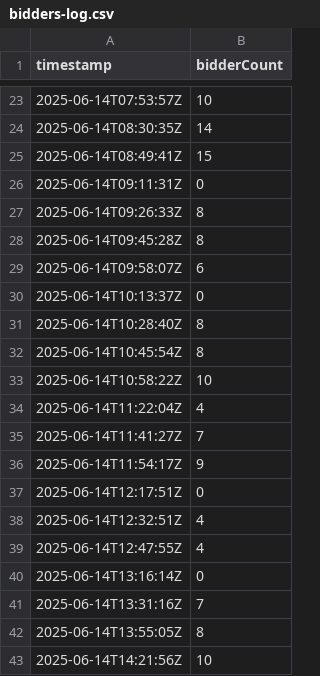
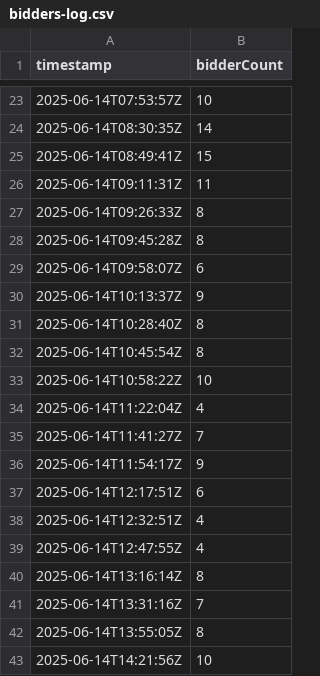
Before and after one commit to sechug/biddersuccinct-analytics, a CSV file: data/raw/bidders-log.csv, drawn as a sheet; only a part is shown, gaps mark what is left out.

Commit message:
Update bidders-log.csv

```diff
--- a/data/raw/bidders-log.csv
+++ b/data/raw/bidders-log.csv
@@ -25,3 +25,3 @@ timestamp,bidderCount
 2025-06-14T08:49:41Z,15
-2025-06-14T09:11:31Z,0
+2025-06-14T09:11:31Z,11
 2025-06-14T09:26:33Z,8
@@ -29,3 +29,3 @@ timestamp,bidderCount
 2025-06-14T09:58:07Z,6
-2025-06-14T10:13:37Z,0
+2025-06-14T10:13:37Z,9
 2025-06-14T10:28:40Z,8
@@ -36,6 +36,6 @@ timestamp,bidderCount
 2025-06-14T11:54:17Z,9
-2025-06-14T12:17:51Z,0
+2025-06-14T12:17:51Z,6
 2025-06-14T12:32:51Z,4
 2025-06-14T12:47:55Z,4
-2025-06-14T13:16:14Z,0
+2025-06-14T13:16:14Z,8
 2025-06-14T13:31:16Z,7
```
